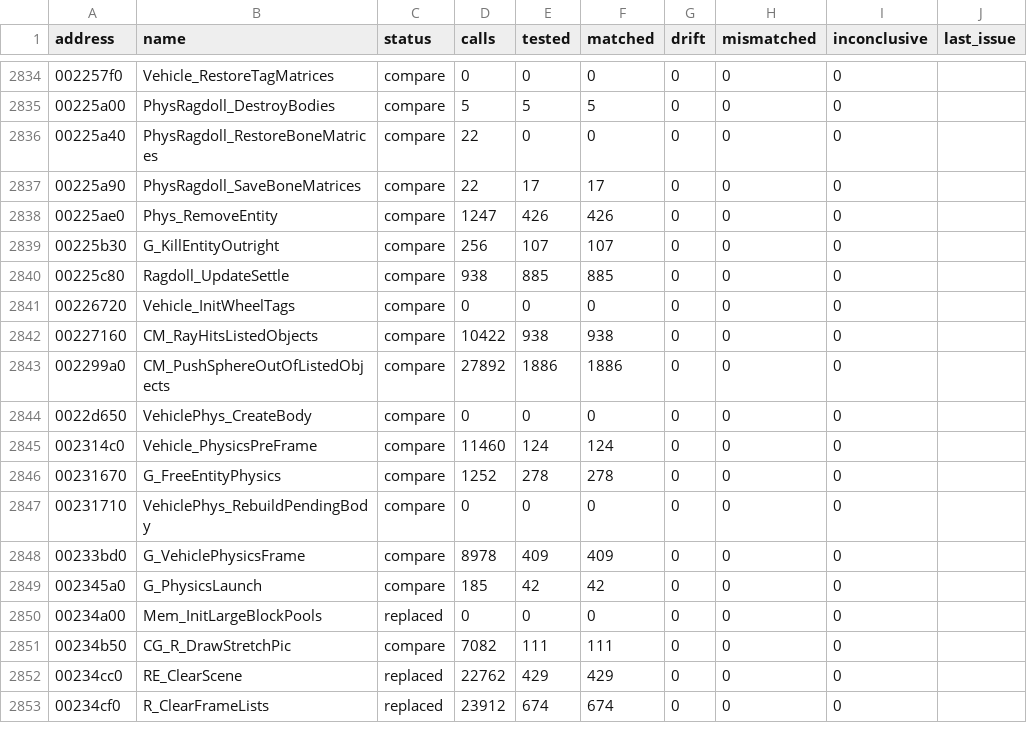
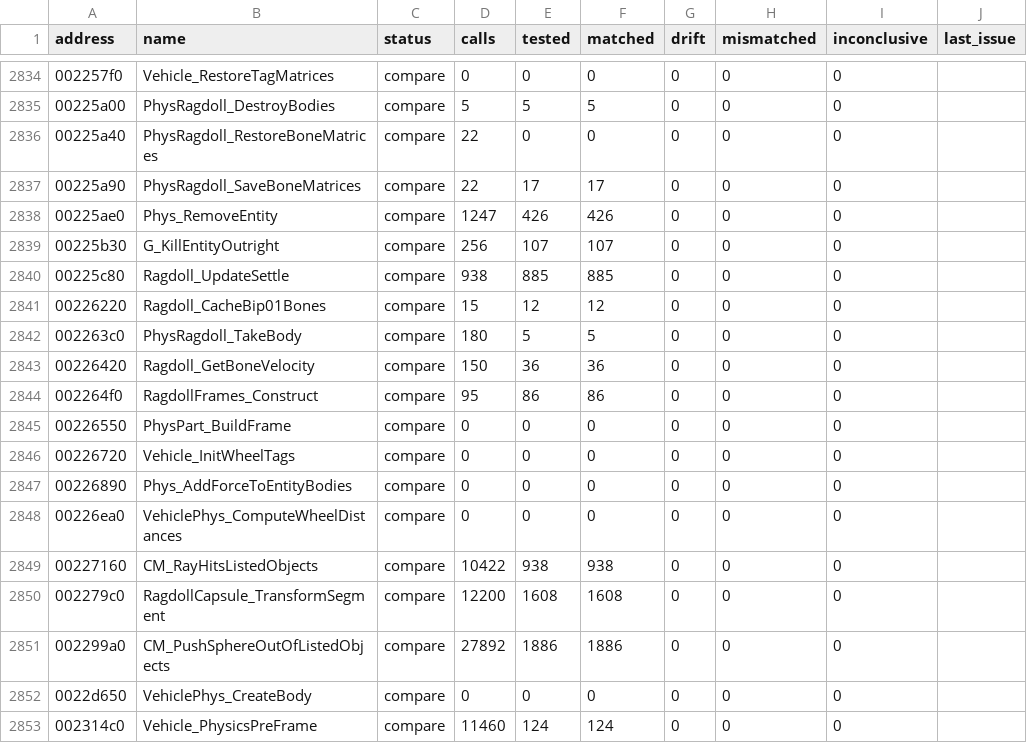
Before and after one commit to SmokeDoggy044/CoD2-BRO-Native-Loader, a CSV file: tools/data/functions.csv, drawn as a sheet; only a part is shown, gaps mark what is left out; the shorter side is filled out with more unchanged rows.

```diff
--- a/tools/data/functions.csv
+++ b/tools/data/functions.csv
@@ -2840,4 +2840,12 @@ address,name,status,calls,tested,matched,drift,mismatched,inconclusive,last_issu
 00225c80,Ragdoll_UpdateSettle,compare,938,885,885,0,0,0,""
+00226220,Ragdoll_CacheBip01Bones,compare,15,12,12,0,0,0,""
+002263c0,PhysRagdoll_TakeBody,compare,180,5,5,0,0,0,""
+00226420,Ragdoll_GetBoneVelocity,compare,150,36,36,0,0,0,""
+002264f0,RagdollFrames_Construct,compare,95,86,86,0,0,0,""
+00226550,PhysPart_BuildFrame,compare,0,0,0,0,0,0,""
 00226720,Vehicle_InitWheelTags,compare,0,0,0,0,0,0,""
+00226890,Phys_AddForceToEntityBodies,compare,0,0,0,0,0,0,""
+00226ea0,VehiclePhys_ComputeWheelDistances,compare,0,0,0,0,0,0,""
 00227160,CM_RayHitsListedObjects,compare,10422,938,938,0,0,0,""
+002279c0,RagdollCapsule_TransformSegment,compare,12200,1608,1608,0,0,0,""
 002299a0,CM_PushSphereOutOfListedObjects,compare,27892,1886,1886,0,0,0,""
```
Also changed, not shown: docs/game_classes.csv, tools/data/offline.csv, 6 other files.
